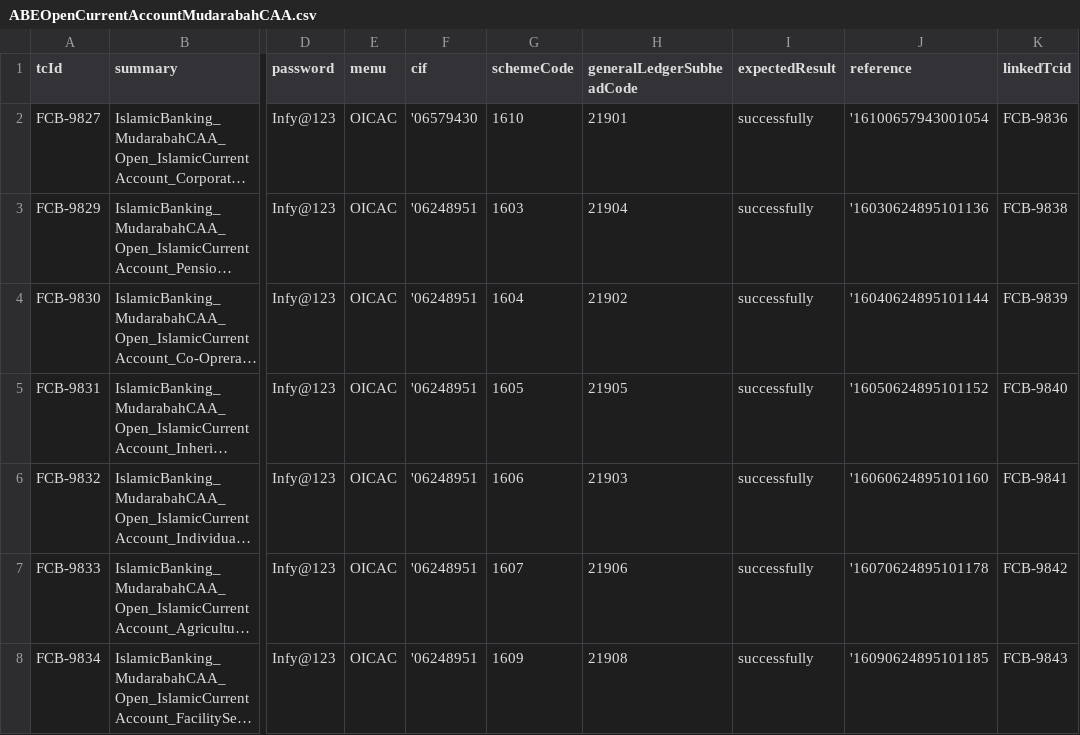
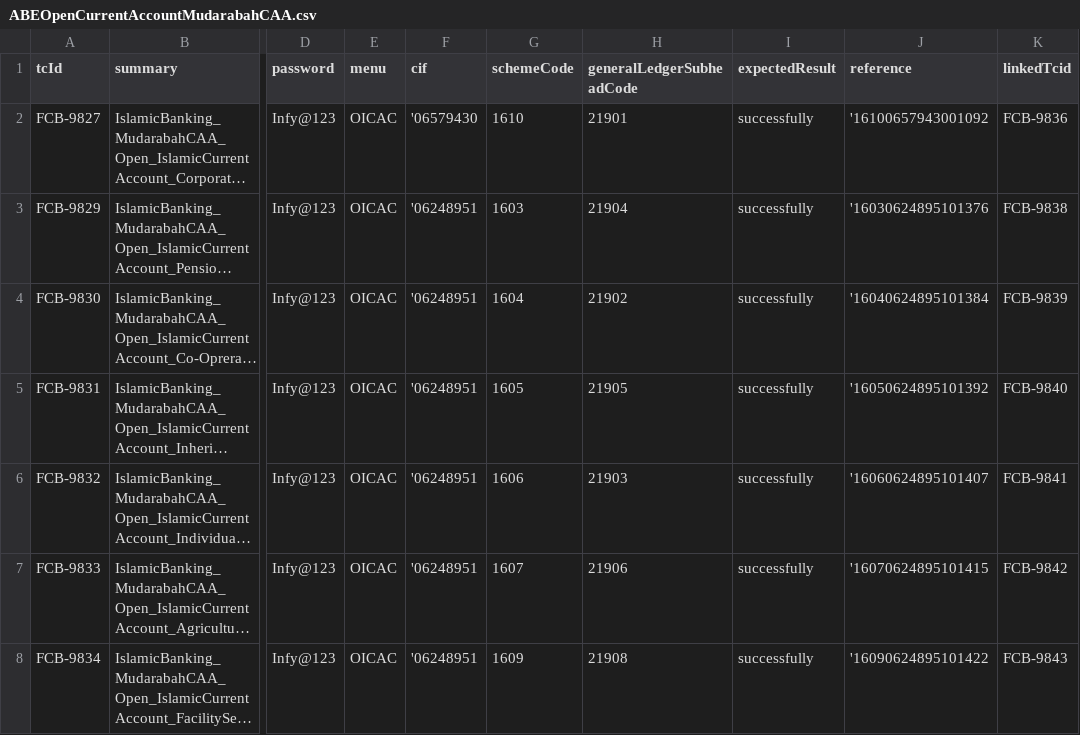
Before and after one commit to tarekelwasseif98/ABE_Selenium, a CSV file: Training/csvFiles/ABEOpenCurrentAccountMudarabahCAA.csv, drawn as a sheet; only a part is shown, gaps mark what is left out; long unchanged cells end in …; the diff names each change by its address in the sheet, - before the commit and + after, or states it on an @@ line.

```diff
--- a/Training/csvFiles/ABEOpenCurrentAccountMudarabahCAA.csv
+++ b/Training/csvFiles/ABEOpenCurrentAccountMudarabahCAA.csv
-J2 (reference): '16100657943001054
+J2 (reference): '16100657943001092
-J3 (reference): '16030624895101136
+J3 (reference): '16030624895101376
-J4 (reference): '16040624895101144
+J4 (reference): '16040624895101384
-J5 (reference): '16050624895101152
+J5 (reference): '16050624895101392
-J6 (reference): '16060624895101160
+J6 (reference): '16060624895101407
-J7 (reference): '16070624895101178
+J7 (reference): '16070624895101415
-J8 (reference): '16090624895101185
+J8 (reference): '16090624895101422
```
Also changed, not shown: Training/csvFiles/ABECloseMudarabahTUA.csv, Training/csvFiles/ABEDisburseMurabahaAccountMurabahaFinancing.csv, 45 other files.
